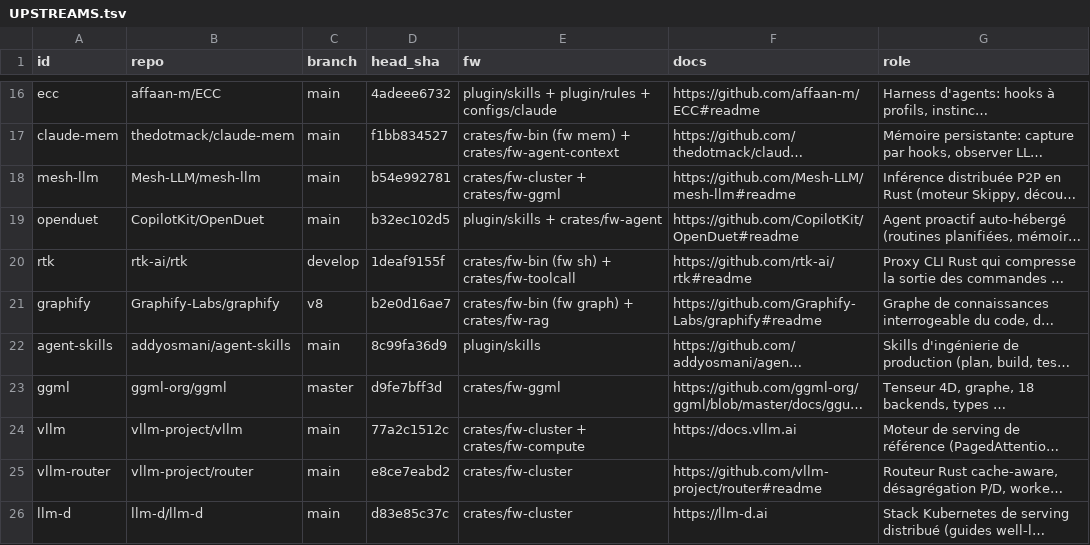
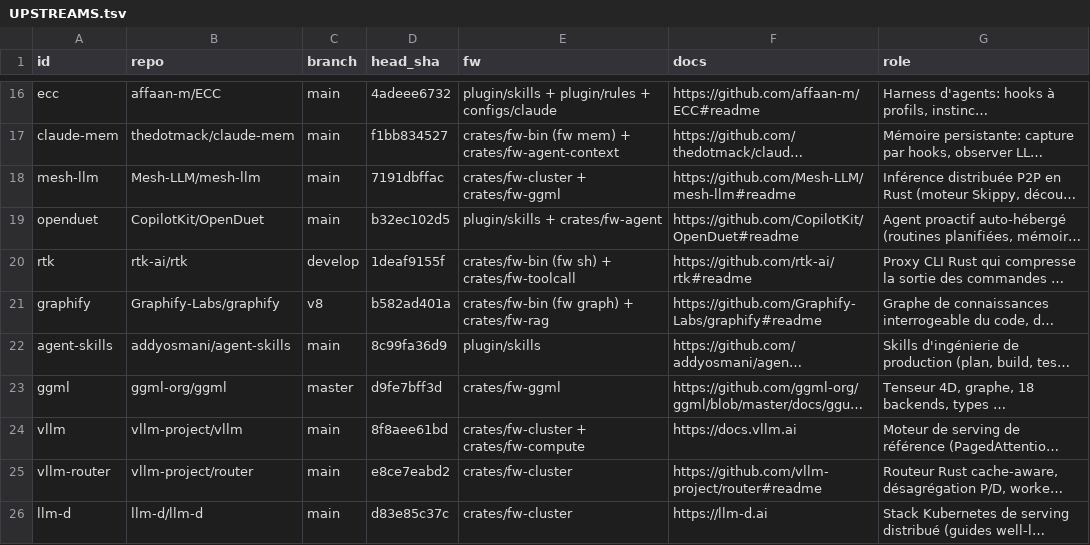
Before and after one commit to aphrody-labs/fw, a TSV file: plugin/skills/upstreams/references/UPSTREAMS.tsv, drawn as a sheet; only a part is shown, gaps mark what is left out; long unchanged cells end in …; the diff covers the shown part only; the diff names each change by its address in the sheet, - before the commit and + after, or states it on an @@ line.

```diff
--- a/plugin/skills/upstreams/references/UPSTREAMS.tsv
+++ b/plugin/skills/upstreams/references/UPSTREAMS.tsv
-D18 (head_sha): b54e992781
+D18 (head_sha): 7191dbffac
-D21 (head_sha): b2e0d16ae7
+D21 (head_sha): b582ad401a
-D24 (head_sha): 77a2c1512c
+D24 (head_sha): 8f8aee61bd
```
Also changed, not shown: 7 edited cells elsewhere in this file, docs/research/upstream-watch.tsv, 1 other file.
